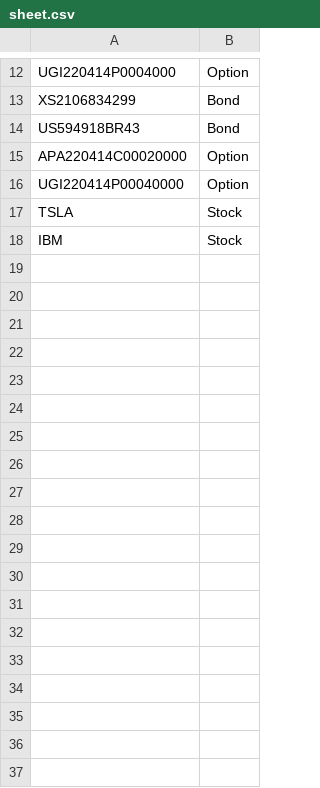
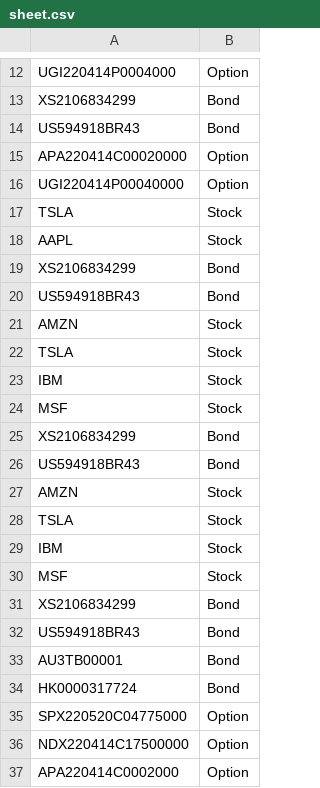
Before and after one commit to a4org/compass, a CSV file: src/sheet/sheet.csv, drawn as a sheet; only a part is shown, gaps mark what is left out; the diff covers the shown part only; the diff names each change by its address in the sheet, - before the commit and + after, or states it on an @@ line.

```diff
--- a/src/sheet/sheet.csv
+++ b/src/sheet/sheet.csv
+row 18: AAPL | Stock
+row 19: XS2106834299 | Bond
+row 20: US594918BR43 | Bond
+row 21: AMZN | Stock
+row 22: TSLA | Stock
+row 24: MSF | Stock
+row 25: XS2106834299 | Bond
+row 26: US594918BR43 | Bond
+row 27: AMZN | Stock
+row 28: TSLA | Stock
+row 29: IBM | Stock
+row 30: MSF | Stock
+row 31: XS2106834299 | Bond
+row 32: US594918BR43 | Bond
+row 33: AU3TB00001 | Bond
+row 34: HK0000317724 | Bond
+row 35: SPX220520C04775000 | Option
+row 36: NDX220414C17500000 | Option
+row 37: APA220414C0002000 | Option
```
Also changed, not shown: 24 added rows elsewhere in this file, src/sheet/coutput.csv, 6 other files.
